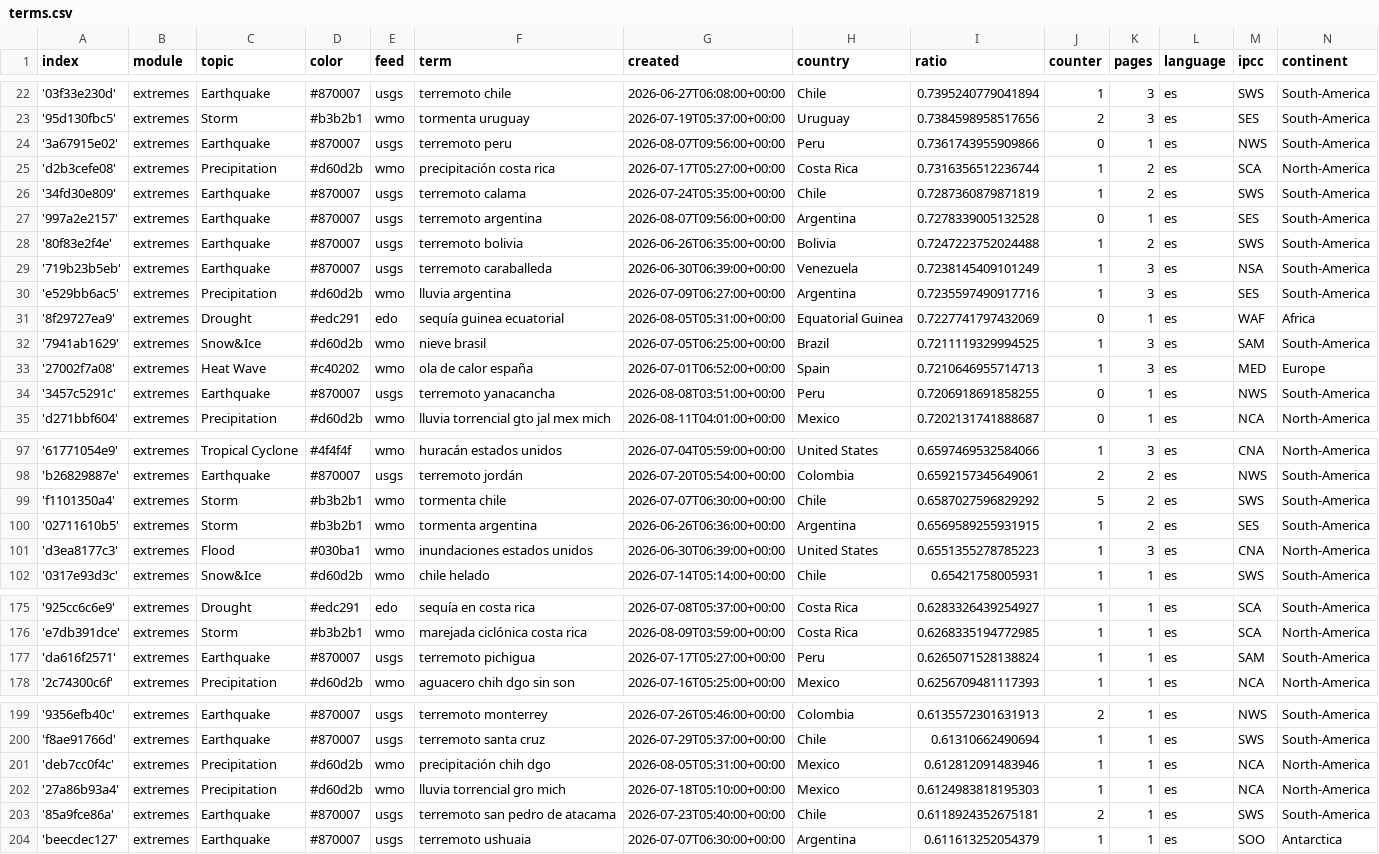
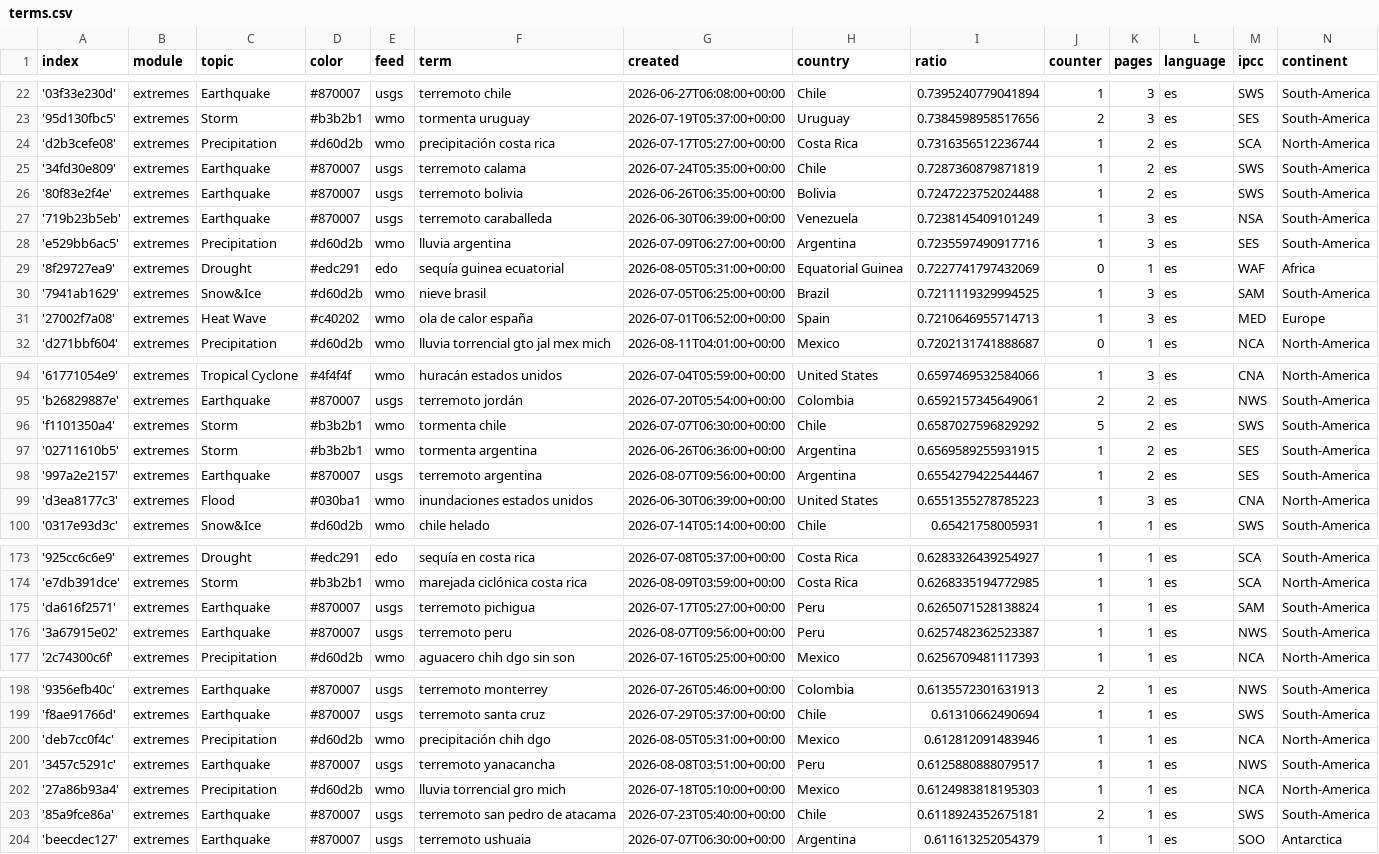
Before and after one commit to jannikdo28-news/spanishExtremes, a CSV file: terms.csv, drawn as a sheet; only a part is shown, gaps mark what is left out.

```diff
--- a/terms.csv
+++ b/terms.csv
@@ -23,6 +23,4 @@ index,module,topic,color,feed,term,created,country,ratio,counter,pages,language,
 '95d130fbc5',extremes,Storm,#b3b2b1,wmo,tormenta uruguay,2026-07-19T05:37:00+00:00,Uruguay,0.7384598958517656,2,3,es,SES,South-America
-'3a67915e02',extremes,Earthquake,#870007,usgs,terremoto peru,2026-08-07T09:56:00+00:00,Peru,0.7361743955909866,0,1,es,NWS,South-America
 'd2b3cefe08',extremes,Precipitation,#d60d2b,wmo,precipitación costa rica,2026-07-17T05:27:00+00:00,Costa Rica,0.7316356512236744,1,2,es,SCA,North-America
 '34fd30e809',extremes,Earthquake,#870007,usgs,terremoto calama,2026-07-24T05:35:00+00:00,Chile,0.7287360879871819,1,2,es,SWS,South-America
-'997a2e2157',extremes,Earthquake,#870007,usgs,terremoto argentina,2026-08-07T09:56:00+00:00,Argentina,0.7278339005132528,0,1,es,SES,South-America
 '80f83e2f4e',extremes,Earthquake,#870007,usgs,terremoto bolivia,2026-06-26T06:35:00+00:00,Bolivia,0.7247223752024488,1,2,es,SWS,South-America
@@ -33,3 +31,2 @@ index,module,topic,color,feed,term,created,country,ratio,counter,pages,language,
 '27002f7a08',extremes,Heat Wave,#c40202,wmo,ola de calor españa,2026-07-01T06:52:00+00:00,Spain,0.7210646955714713,1,3,es,MED,Europe
-'3457c5291c',extremes,Earthquake,#870007,usgs,terremoto yanacancha,2026-08-08T03:51:00+00:00,Peru,0.7206918691858255,0,1,es,NWS,South-America
 'd271bbf604',extremes,Precipitation,#d60d2b,wmo,lluvia torrencial gto jal mex mich,2026-08-11T04:01:00+00:00,Mexico,0.7202131741888687,0,1,es,NCA,North-America
@@ -100,2 +97,3 @@ index,module,topic,color,feed,term,created,country,ratio,counter,pages,language,
 '02711610b5',extremes,Storm,#b3b2b1,wmo,tormenta argentina,2026-06-26T06:36:00+00:00,Argentina,0.6569589255931915,1,2,es,SES,South-America
+'997a2e2157',extremes,Earthquake,#870007,usgs,terremoto argentina,2026-08-07T09:56:00+00:00,Argentina,0.6554279422544467,1,2,es,SES,South-America
 'd3ea8177c3',extremes,Flood,#030ba1,wmo,inundaciones estados unidos,2026-06-30T06:39:00+00:00,United States,0.6551355278785223,1,3,es,CNA,North-America
@@ -177,2 +175,3 @@ index,module,topic,color,feed,term,created,country,ratio,counter,pages,language,
 'da616f2571',extremes,Earthquake,#870007,usgs,terremoto pichigua,2026-07-17T05:27:00+00:00,Peru,0.6265071528138824,1,1,es,SAM,South-America
+'3a67915e02',extremes,Earthquake,#870007,usgs,terremoto peru,2026-08-07T09:56:00+00:00,Peru,0.6257482362523387,1,1,es,NWS,South-America
 '2c74300c6f',extremes,Precipitation,#d60d2b,wmo,aguacero chih dgo sin son,2026-07-16T05:25:00+00:00,Mexico,0.6256709481117393,1,1,es,NCA,North-America
@@ -201,2 +200,3 @@ index,module,topic,color,feed,term,created,country,ratio,counter,pages,language,
 'deb7cc0f4c',extremes,Precipitation,#d60d2b,wmo,precipitación chih dgo,2026-08-05T05:31:00+00:00,Mexico,0.612812091483946,1,1,es,NCA,North-America
+'3457c5291c',extremes,Earthquake,#870007,usgs,terremoto yanacancha,2026-08-08T03:51:00+00:00,Peru,0.6125880888079517,1,1,es,NWS,South-America
 '27a86b93a4',extremes,Precipitation,#d60d2b,wmo,lluvia torrencial gro mich,2026-07-18T05:10:00+00:00,Mexico,0.6124983818195303,1,1,es,NCA,North-America
```
Also changed, not shown: cxsv/news_2026_08.csv.
